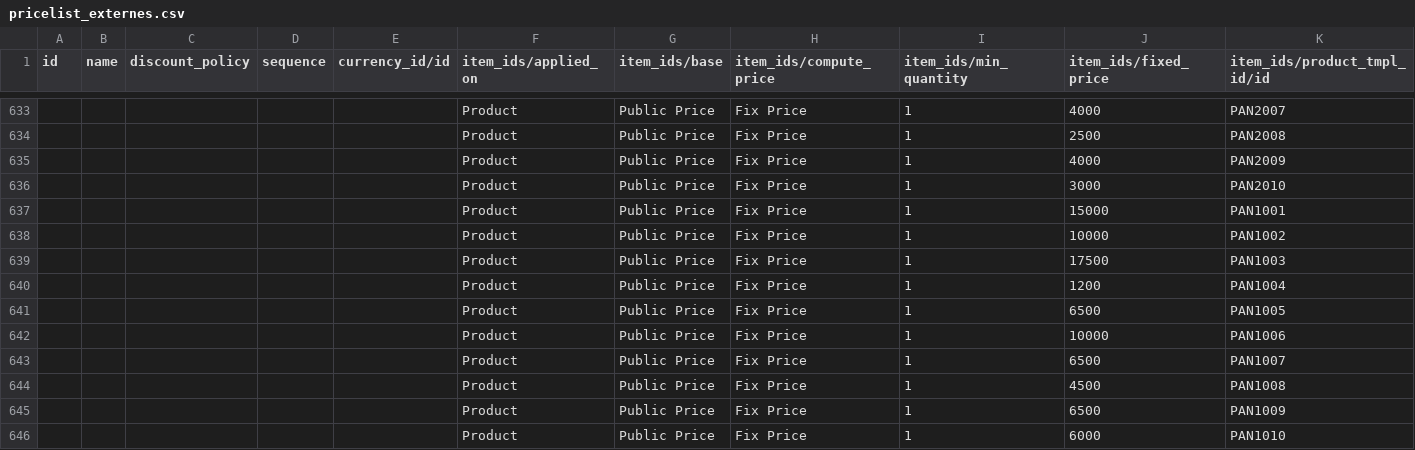
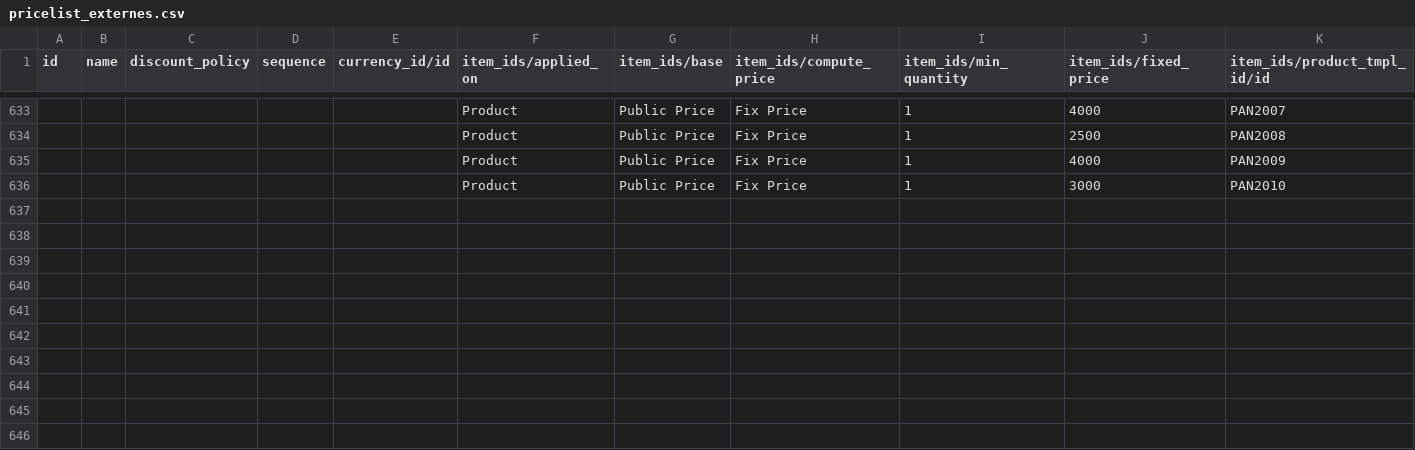
Before and after one commit to nuhuhmutebi/odoo-config-hsc, a CSV file: configuration/pricelist/pricelist_externes.csv, drawn as a sheet; only a part is shown, gaps mark what is left out; the diff names each change by its address in the sheet, - before the commit and + after, or states it on an @@ line.

```diff
--- a/configuration/pricelist/pricelist_externes.csv
+++ b/configuration/pricelist/pricelist_externes.csv
-row 637:  |  |  |  |  | Product | Public Price | Fix Price | 1 | 15000 | PAN1001
-row 638:  |  |  |  |  | Product | Public Price | Fix Price | 1 | 10000 | PAN1002
-row 639:  |  |  |  |  | Product | Public Price | Fix Price | 1 | 17500 | PAN1003
-row 640:  |  |  |  |  | Product | Public Price | Fix Price | 1 | 1200 | PAN1004
-row 641:  |  |  |  |  | Product | Public Price | Fix Price | 1 | 6500 | PAN1005
-row 642:  |  |  |  |  | Product | Public Price | Fix Price | 1 | 10000 | PAN1006
-row 643:  |  |  |  |  | Product | Public Price | Fix Price | 1 | 6500 | PAN1007
-row 644:  |  |  |  |  | Product | Public Price | Fix Price | 1 | 4500 | PAN1008
-row 645:  |  |  |  |  | Product | Public Price | Fix Price | 1 | 6500 | PAN1009
-row 646:  |  |  |  |  | Product | Public Price | Fix Price | 1 | 6000 | PAN1010
```
Also changed, not shown: configuration/pricelist/pricelist_urgences.csv, configuration/product_category/product.category.csv, 26 other files.
